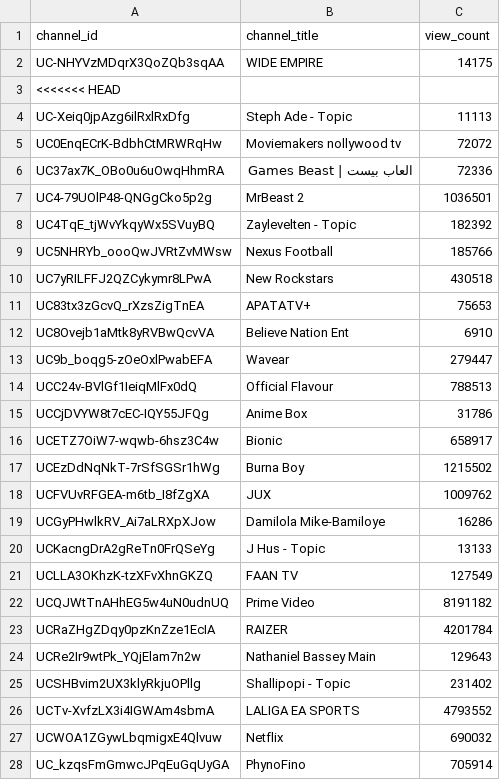
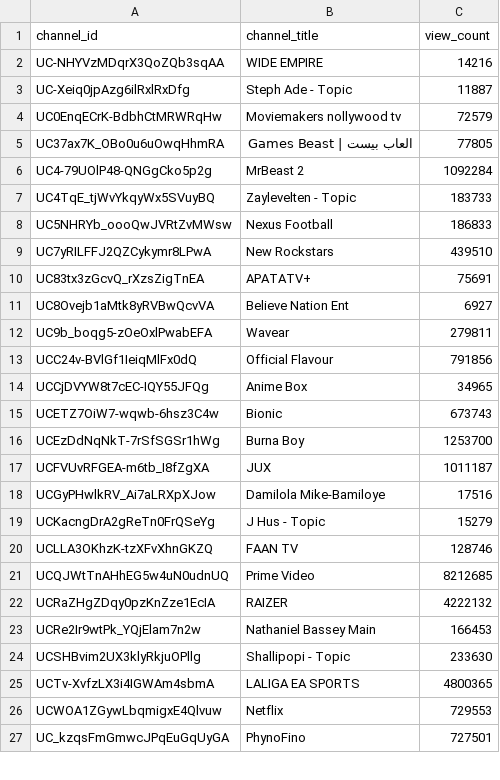
Before and after one commit to chinedumsunday/youtube_pipeline, a CSV file: results/channel_insights.csv, drawn as a sheet; only a part is shown; the diff covers the shown part only.

```diff
--- a/results/channel_insights.csv
+++ b/results/channel_insights.csv
@@ -1,28 +1,27 @@
 channel_id,channel_title,view_count
-UC-NHYVzMDqrX3QoZQb3sqAA,WIDE EMPIRE,14175
-<<<<<<< HEAD
-UC-Xeiq0jpAzg6ilRxlRxDfg,Steph Ade - Topic,11113
-UC0EnqECrK-BdbhCtMRWRqHw,Moviemakers nollywood tv,72072
-UC37ax7K_OBo0u6uOwqHhmRA,العاب بيست | Games Beast,72336
-UC4-79UOlP48-QNGgCko5p2g,MrBeast 2,1036501
-UC4TqE_tjWvYkqyWx5SVuyBQ,Zaylevelten - Topic,182392
-UC5NHRYb_oooQwJVRtZvMWsw,Nexus Football,185766
-UC7yRILFFJ2QZCykymr8LPwA,New Rockstars,430518
-UC83tx3zGcvQ_rXzsZigTnEA,APATATV+,75653
-UC8Ovejb1aMtk8yRVBwQcvVA,Believe Nation Ent,6910
-UC9b_boqg5-zOeOxlPwabEFA,Wavear,279447
-UCC24v-BVlGf1IeiqMlFx0dQ,Official Flavour,788513
-UCCjDVYW8t7cEC-IQY55JFQg,Anime Box,31786
-UCETZ7OiW7-wqwb-6hsz3C4w,Bionic,658917
-UCEzDdNqNkT-7rSfSGSr1hWg,Burna Boy,1215502
-UCFVUvRFGEA-m6tb_I8fZgXA,JUX,1009762
-UCGyPHwlkRV_Ai7aLRXpXJow,Damilola Mike-Bamiloye,16286
-UCKacngDrA2gReTn0FrQSeYg,J Hus - Topic,13133
-UCLLA3OKhzK-tzXFvXhnGKZQ,FAAN TV,127549
-UCQJWtTnAHhEG5w4uN0udnUQ,Prime Video,8191182
-UCRaZHgZDqy0pzKnZze1EcIA,RAIZER,4201784
-UCRe2Ir9wtPk_YQjElam7n2w,Nathaniel Bassey Main,129643
-UCSHBvim2UX3klyRkjuOPllg,Shallipopi - Topic,231402
-UCTv-XvfzLX3i4IGWAm4sbmA,LALIGA EA SPORTS,4793552
-UCWOA1ZGywLbqmigxE4Qlvuw,Netflix,690032
-UC_kzqsFmGmwcJPqEuGqUyGA,PhynoFino,705914
+UC-NHYVzMDqrX3QoZQb3sqAA,WIDE EMPIRE,14216
+UC-Xeiq0jpAzg6ilRxlRxDfg,Steph Ade - Topic,11887
+UC0EnqECrK-BdbhCtMRWRqHw,Moviemakers nollywood tv,72579
+UC37ax7K_OBo0u6uOwqHhmRA,العاب بيست | Games Beast,77805
+UC4-79UOlP48-QNGgCko5p2g,MrBeast 2,1092284
+UC4TqE_tjWvYkqyWx5SVuyBQ,Zaylevelten - Topic,183733
+UC5NHRYb_oooQwJVRtZvMWsw,Nexus Football,186833
+UC7yRILFFJ2QZCykymr8LPwA,New Rockstars,439510
+UC83tx3zGcvQ_rXzsZigTnEA,APATATV+,75691
+UC8Ovejb1aMtk8yRVBwQcvVA,Believe Nation Ent,6927
+UC9b_boqg5-zOeOxlPwabEFA,Wavear,279811
+UCC24v-BVlGf1IeiqMlFx0dQ,Official Flavour,791856
+UCCjDVYW8t7cEC-IQY55JFQg,Anime Box,34965
+UCETZ7OiW7-wqwb-6hsz3C4w,Bionic,673743
+UCEzDdNqNkT-7rSfSGSr1hWg,Burna Boy,1253700
+UCFVUvRFGEA-m6tb_I8fZgXA,JUX,1011187
+UCGyPHwlkRV_Ai7aLRXpXJow,Damilola Mike-Bamiloye,17516
+UCKacngDrA2gReTn0FrQSeYg,J Hus - Topic,15279
+UCLLA3OKhzK-tzXFvXhnGKZQ,FAAN TV,128746
+UCQJWtTnAHhEG5w4uN0udnUQ,Prime Video,8212685
+UCRaZHgZDqy0pzKnZze1EcIA,RAIZER,4222132
+UCRe2Ir9wtPk_YQjElam7n2w,Nathaniel Bassey Main,166453
+UCSHBvim2UX3klyRkjuOPllg,Shallipopi - Topic,233630
+UCTv-XvfzLX3i4IGWAm4sbmA,LALIGA EA SPORTS,4800365
+UCWOA1ZGywLbqmigxE4Qlvuw,Netflix,729553
+UC_kzqsFmGmwcJPqEuGqUyGA,PhynoFino,727501
```
Also changed, not shown: 51 removed rows and 24 edited cells elsewhere in this file, results/daily_growth.csv, results/daily_rank_movement.csv, 3 other files.
